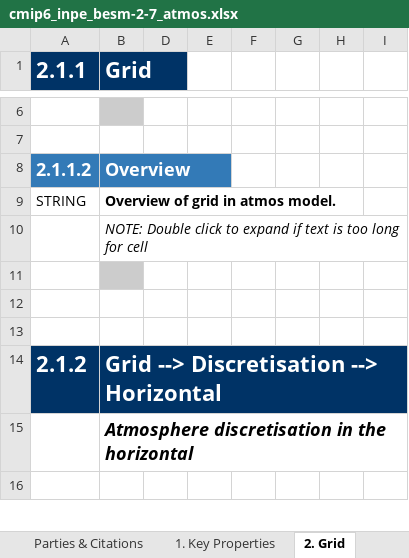
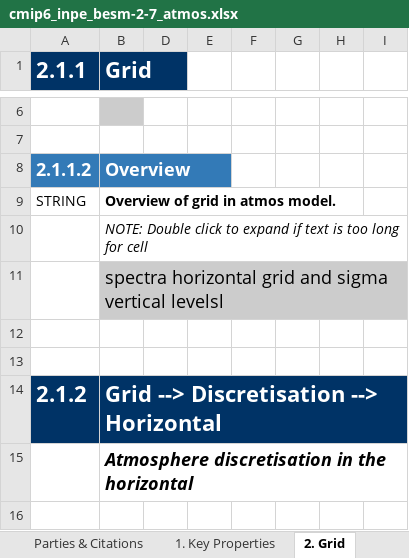
Before and after one commit to ES-DOC-INSTITUTIONAL/inpe, an Excel workbook: cmip6/models/besm-2-7/cmip6_inpe_besm-2-7_atmos.xlsx, sheet 2. Grid, drawn as a sheet; only a part is shown, gaps mark what is left out; values as stored, in another font and other column widths than the file's, no borders; the diff names each change by its address in the sheet, - before the commit and + after, or states it on an @@ line.

Commit message:
Add files via upload

```diff
--- a/cmip6/models/besm-2-7/cmip6_inpe_besm-2-7_atmos.xlsx (sheet 2. Grid)
+++ b/cmip6/models/besm-2-7/cmip6_inpe_besm-2-7_atmos.xlsx (sheet 2. Grid)
-B11 (Grid): (empty)
+B11 (Grid): spectra horizontal grid and sigma vertical levelsl
```
